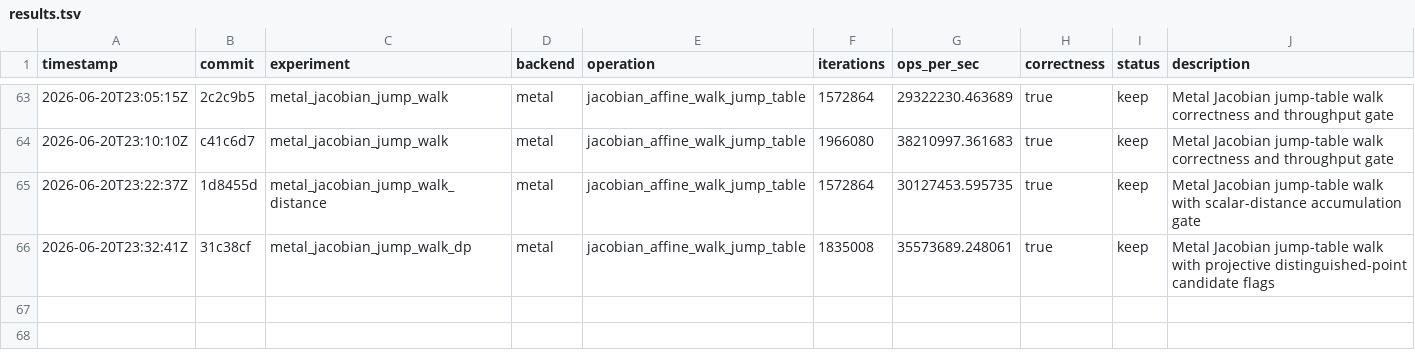
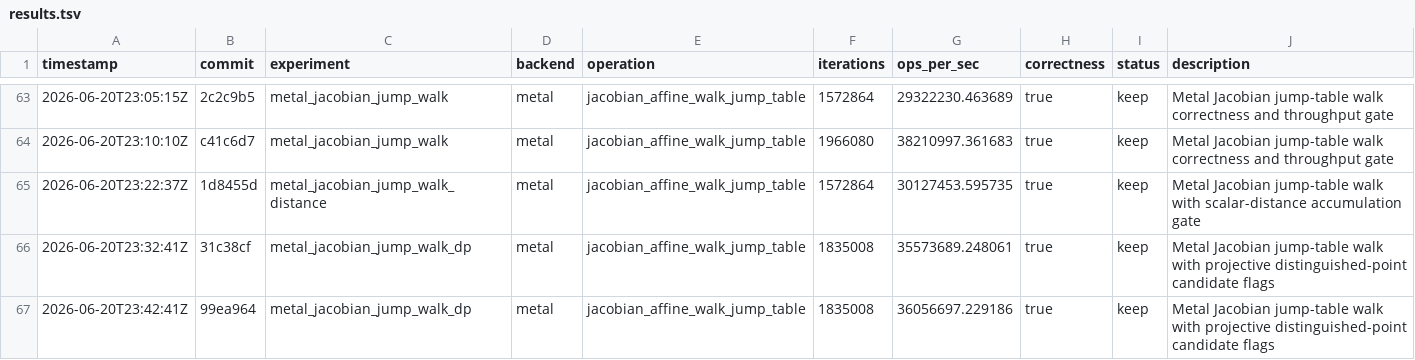
Before and after one commit to metaforismo/RCKangaroo-MT, a TSV file: autoresearch/results.tsv, drawn as a sheet; only a part is shown, gaps mark what is left out.

Commit message:
perf: record Metal DP mask gain

```diff
--- a/autoresearch/results.tsv
+++ b/autoresearch/results.tsv
@@ -66 +66,2 @@ timestamp	commit	experiment	backend	operation	iterations	ops_per_sec	correctness
 2026-06-20T23:32:41Z	31c38cf	metal_jacobian_jump_walk_dp	metal	jacobian_affine_walk_jump_table	1835008	35573689.248061	true	keep	Metal Jacobian jump-table walk with projective distinguished-point candidate flags
+2026-06-20T23:42:41Z	99ea964	metal_jacobian_jump_walk_dp	metal	jacobian_affine_walk_jump_table	1835008	36056697.229186	true	keep	Metal Jacobian jump-table walk with projective distinguished-point candidate flags
```
Also changed, not shown: 2 other files.
